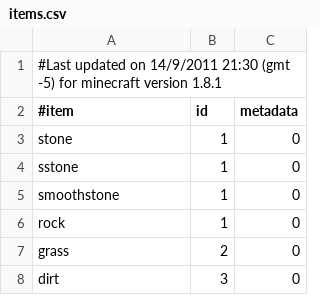
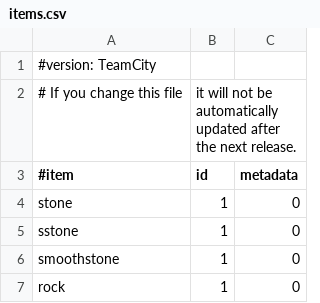
Before and after one commit to EssentialsX/Essentials, a CSV file: Essentials/src/items.csv, drawn as a sheet; only a part is shown; the shorter side is filled out with more unchanged rows.

Commit message:
Automatic updates for future versions of items.csv We also update all 1.7.3 versions of items.csv

```diff
--- a/Essentials/src/items.csv
+++ b/Essentials/src/items.csv
@@ -1,2 +1,3 @@
-#Last updated on 14/9/2011 21:30 (gmt -5) for minecraft version 1.8.1
+#version: TeamCity
+# If you change this file, it will not be automatically updated after the next release.
 #item,id,metadata
```
Also changed, not shown: 3 other files.
